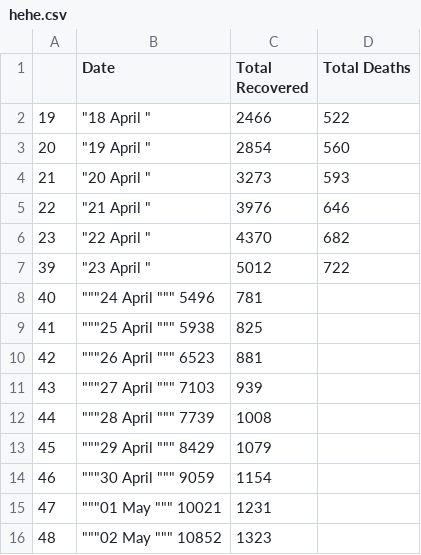
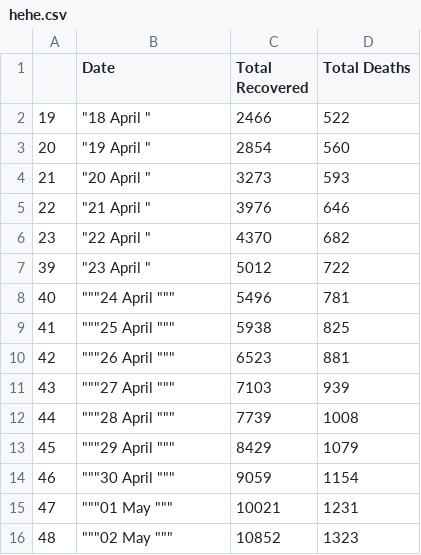
Before and after one commit to ETS-Android3/Covid-Live-Android-App, a CSV file: hehe.csv, drawn as a sheet.

Commit message:
Update hehe.csv

```diff
--- a/hehe.csv
+++ b/hehe.csv
@@ -7,10 +7,10 @@
 39,"""23 April """,5012,722
-40,	"""24 April """	5496	,781
-41,	"""25 April """	5938	,825
-42,	"""26 April """	6523	,881
-43,	"""27 April """	7103	,939
-44,	"""28 April """	7739	,1008
-45,	"""29 April """	8429	,1079
-46,	"""30 April """	9059	,1154
-47,	"""01 May """	10021	,1231
-48,	"""02 May """	10852	,1323
+40,	"""24 April """	,5496	,781
+41,	"""25 April """	,5938	,825
+42,	"""26 April """	,6523	,881
+43,	"""27 April """	,7103	,939
+44,	"""28 April """	,7739	,1008
+45,	"""29 April """	,8429	,1079
+46,	"""30 April """	,9059	,1154
+47,	"""01 May """	,10021	,1231
+48,	"""02 May """	,10852	,1323
```
